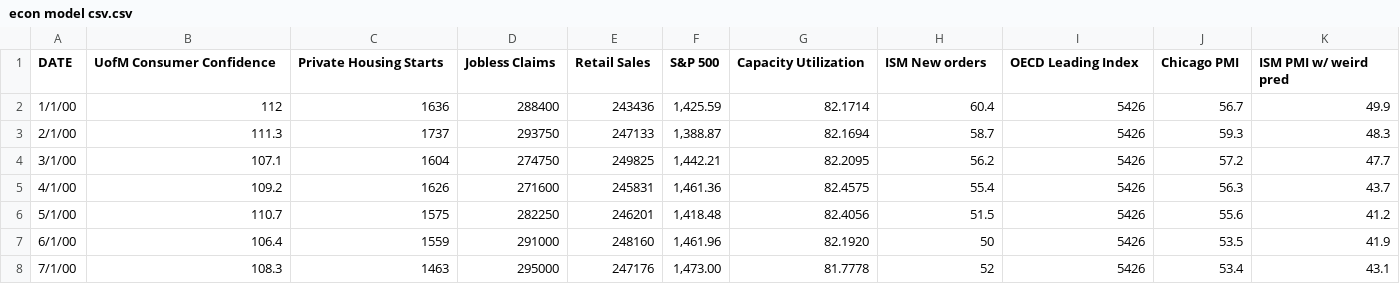
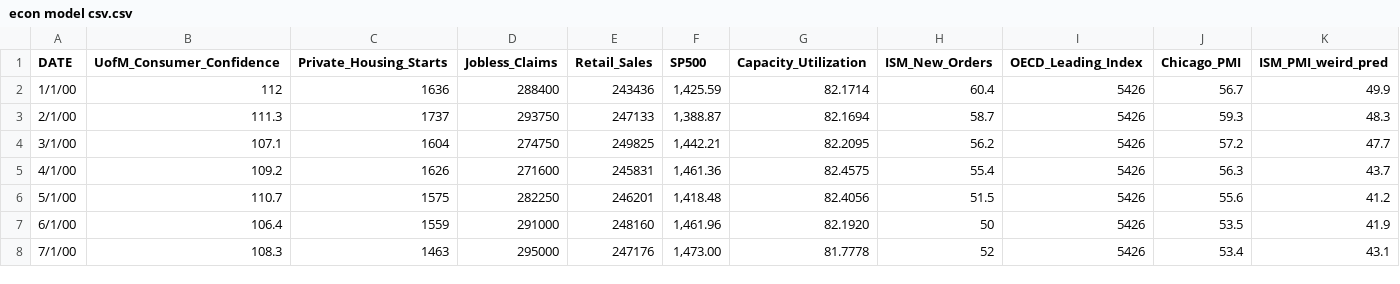
Before and after one commit to darealkingbob/Econ-Model, a CSV file: econ model csv.csv, drawn as a sheet; only a part is shown; the diff covers the shown part only; the diff names each change by its address in the sheet, - before the commit and + after, or states it on an @@ line.

Commit message:
econ model csv.csv

```diff
--- a/econ model csv.csv
+++ b/econ model csv.csv
-B1: UofM Consumer Confidence
+B1: UofM_Consumer_Confidence
-C1: Private Housing Starts
+C1: Private_Housing_Starts
-D1: Jobless Claims
+D1: Jobless_Claims
-E1: Retail Sales
+E1: Retail_Sales
-F1: S&P 500
+F1: SP500
-G1: Capacity Utilization
+G1: Capacity_Utilization
-H1: ISM New orders
+H1: ISM_New_Orders
-I1: OECD Leading Index
+I1: OECD_Leading_Index
-J1: Chicago PMI
+J1: Chicago_PMI
-K1: ISM PMI w/ weird pred
+K1: ISM_PMI_weird_pred
```
Also changed, not shown: 3 edited cells elsewhere in this file.
